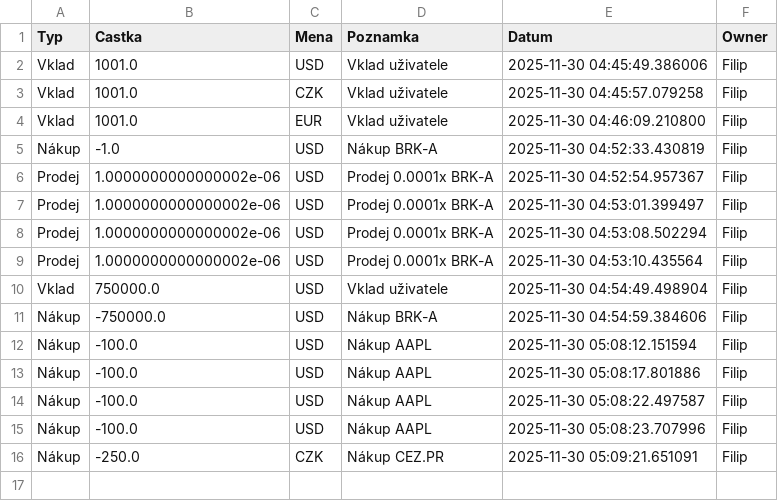
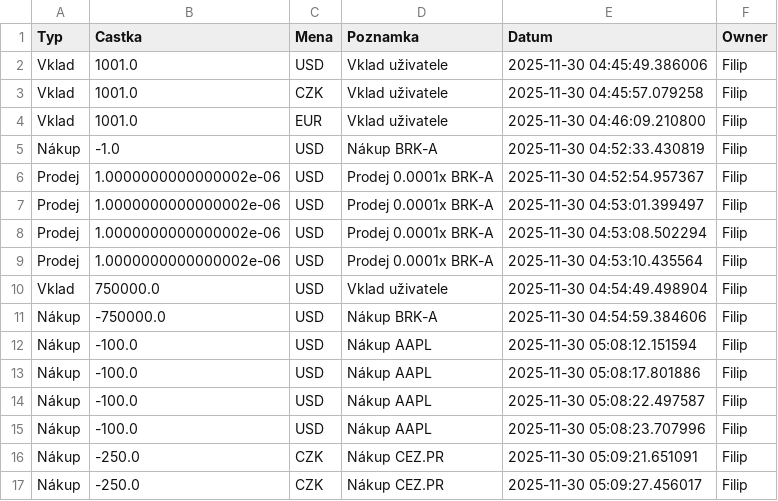
Before and after one commit to Poutniiik/Moje-Investice, a CSV file: cash_data.csv, drawn as a sheet; the diff names each change by its address in the sheet, - before the commit and + after, or states it on an @@ line.

Commit message:
Update Filip

```diff
--- a/cash_data.csv
+++ b/cash_data.csv
+row 17: Nákup | -250.0 | CZK | Nákup CEZ.PR | 2025-11-30 05:09:27.456017 | Filip
```
